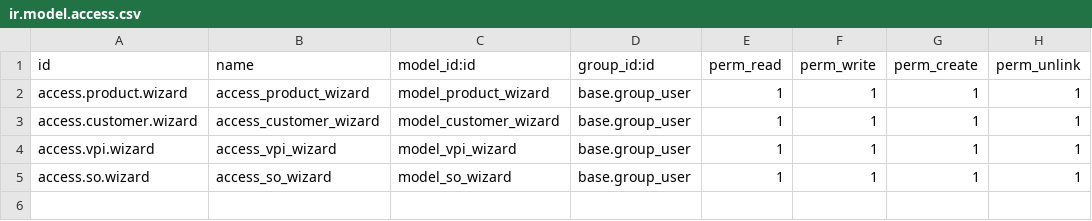
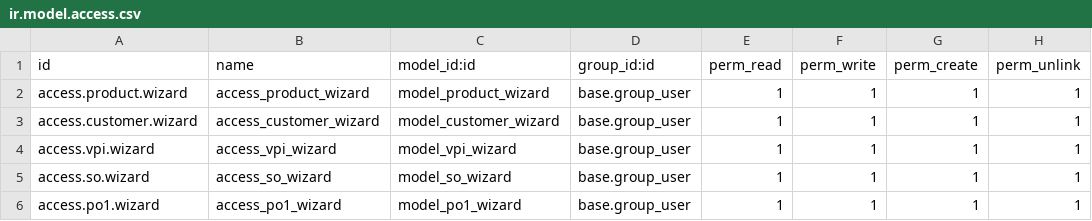
Before and after one commit to mehul7777/goutham, a CSV file: Gouthom_Test_Server/security/ir.model.access.csv, drawn as a sheet.

```diff
--- a/Gouthom_Test_Server/security/ir.model.access.csv
+++ b/Gouthom_Test_Server/security/ir.model.access.csv
@@ -5 +5,2 @@ access.vpi.wizard,access_vpi_wizard,model_vpi_wizard,base.group_user,1,1,1,1
 access.so.wizard,access_so_wizard,model_so_wizard,base.group_user,1,1,1,1
+access.po1.wizard,access_po1_wizard,model_po1_wizard,base.group_user,1,1,1,1
```
Also changed, not shown: 5 other files.
